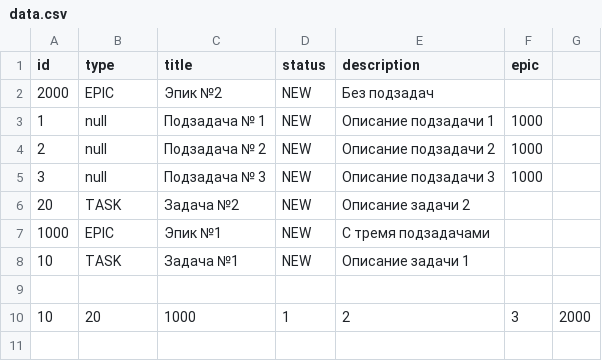
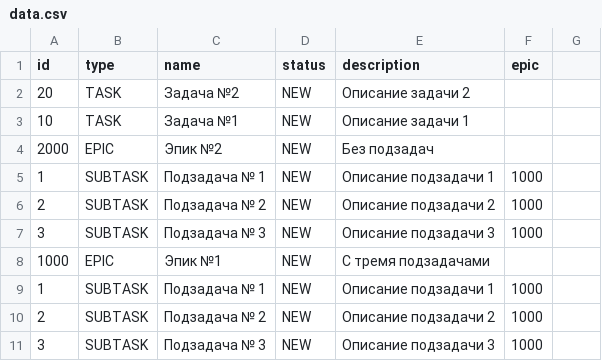
Before and after one commit to JekaCAP/Java-kanban, a CSV file: data/data.csv, drawn as a sheet.

```diff
--- a/data/data.csv
+++ b/data/data.csv
@@ -1,10 +1,11 @@
-id,type,title,status,description,epic
+id,type,name,status,description,epic
+20,TASK,Задача №2,NEW,Описание задачи 2,,
+10,TASK,Задача №1,NEW,Описание задачи 1,,
 2000,EPIC,Эпик №2,NEW,Без подзадач,
-1,null,Подзадача № 1,NEW,Описание подзадачи 1,1000
-2,null,Подзадача № 2,NEW,Описание подзадачи 2,1000
-3,null,Подзадача № 3,NEW,Описание подзадачи 3,1000
-20,TASK,Задача №2,NEW,Описание задачи 2,,
+1,SUBTASK,Подзадача № 1,NEW,Описание подзадачи 1,1000
+2,SUBTASK,Подзадача № 2,NEW,Описание подзадачи 2,1000
+3,SUBTASK,Подзадача № 3,NEW,Описание подзадачи 3,1000
 1000,EPIC,Эпик №1,NEW,С тремя подзадачами,
-10,TASK,Задача №1,NEW,Описание задачи 1,,
-
-10,20,1000,1,2,3,2000
+1,SUBTASK,Подзадача № 1,NEW,Описание подзадачи 1,1000
+2,SUBTASK,Подзадача № 2,NEW,Описание подзадачи 2,1000
+3,SUBTASK,Подзадача № 3,NEW,Описание подзадачи 3,1000
```
Also changed, not shown: 4 other files.
